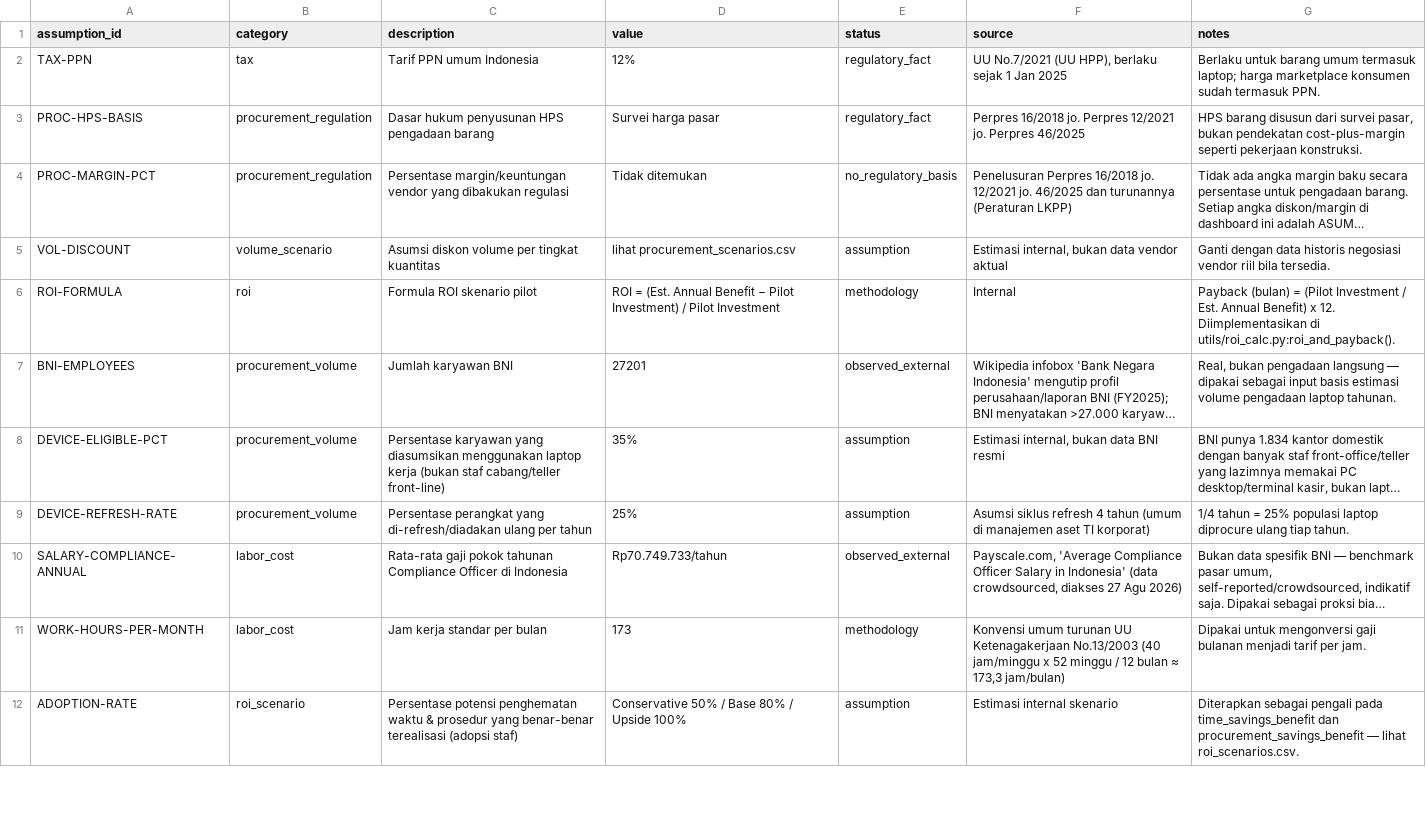
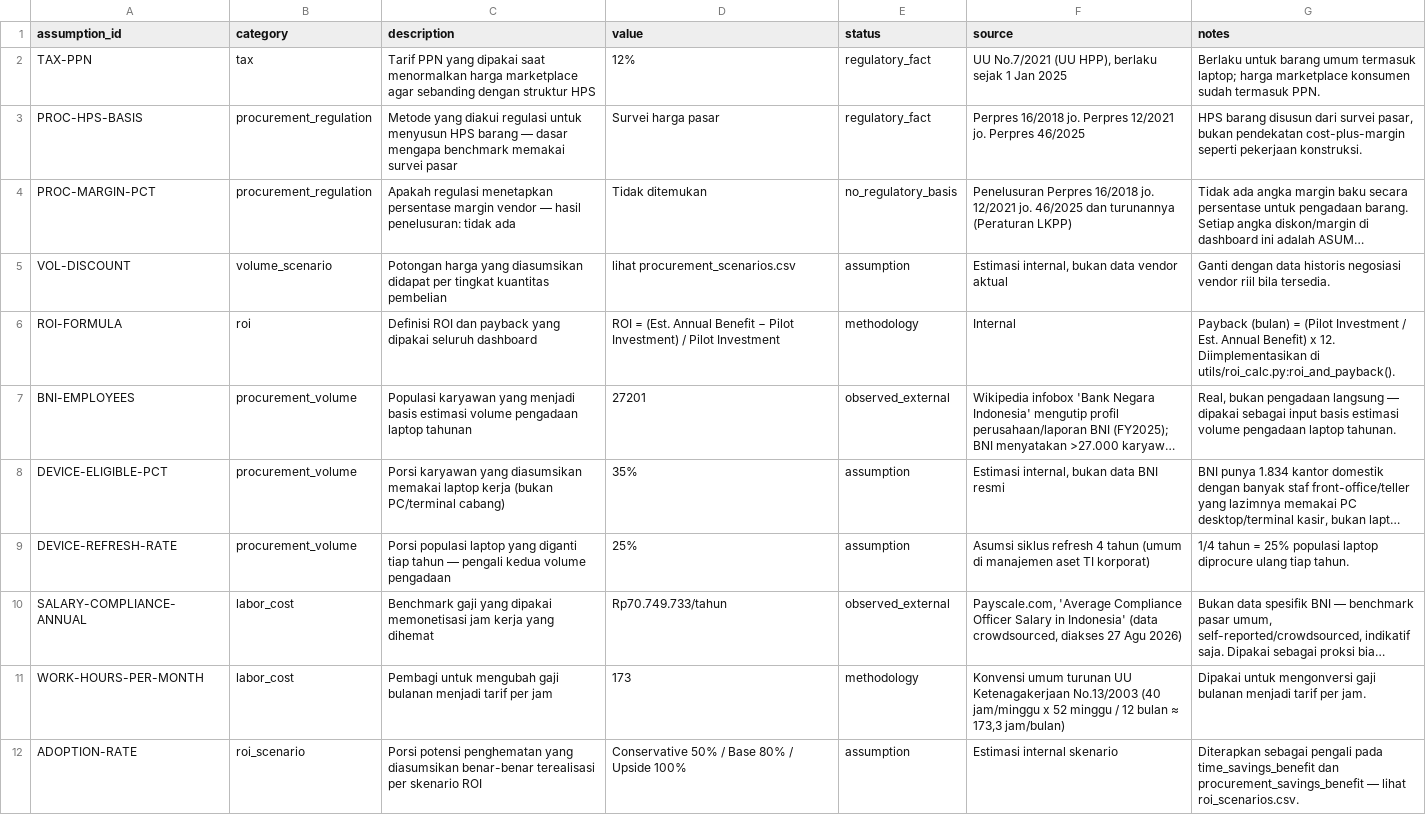
Before and after one commit to revelwivanto/RAG, a CSV file: bni_dashboard/data/assumptions.csv, drawn as a sheet; only a part is shown; long unchanged cells end in …; the diff covers the shown part only; the diff names each change by its address in the sheet, - before the commit and + after, or states it on an @@ line.

```diff
--- a/bni_dashboard/data/assumptions.csv
+++ b/bni_dashboard/data/assumptions.csv
-C2 (description): Tarif PPN umum Indonesia
+C2 (description): Tarif PPN yang dipakai saat menormalkan harga marketplace agar sebanding dengan struktur HPS
-C3 (description): Dasar hukum penyusunan HPS pengadaan barang
+C3 (description): Metode yang diakui regulasi untuk menyusun HPS barang — dasar mengapa benchmark memakai survei pasar
-C4 (description): Persentase margin/keuntungan vendor yang dibakukan regulasi
+C4 (description): Apakah regulasi menetapkan persentase margin vendor — hasil penelusuran: tidak ada
-C5 (description): Asumsi diskon volume per tingkat kuantitas
+C5 (description): Potongan harga yang diasumsikan didapat per tingkat kuantitas pembelian
-C6 (description): Formula ROI skenario pilot
+C6 (description): Definisi ROI dan payback yang dipakai seluruh dashboard
-C7 (description): Jumlah karyawan BNI
+C7 (description): Populasi karyawan yang menjadi basis estimasi volume pengadaan laptop tahunan
-C8 (description): Persentase karyawan yang diasumsikan menggunakan laptop kerja (bukan staf cabang/teller front-line)
+C8 (description): Porsi karyawan yang diasumsikan memakai laptop kerja (bukan PC/terminal cabang)
-C9 (description): Persentase perangkat yang di-refresh/diadakan ulang per tahun
+C9 (description): Porsi populasi laptop yang diganti tiap tahun — pengali kedua volume pengadaan
-C10 (description): Rata-rata gaji pokok tahunan Compliance Officer di Indonesia
+C10 (description): Benchmark gaji yang dipakai memonetisasi jam kerja yang dihemat
-C11 (description): Jam kerja standar per bulan
+C11 (description): Pembagi untuk mengubah gaji bulanan menjadi tarif per jam
-C12 (description): Persentase potensi penghematan waktu & prosedur yang benar-benar terealisasi (adopsi staf)
+C12 (description): Porsi potensi penghematan yang diasumsikan benar-benar terealisasi per skenario ROI
```
Also changed, not shown: 11 edited cells elsewhere in this file, bni_dashboard/data/pilot_metrics.csv, bni_dashboard/data/process_annual_volume.csv, 14 other files.
